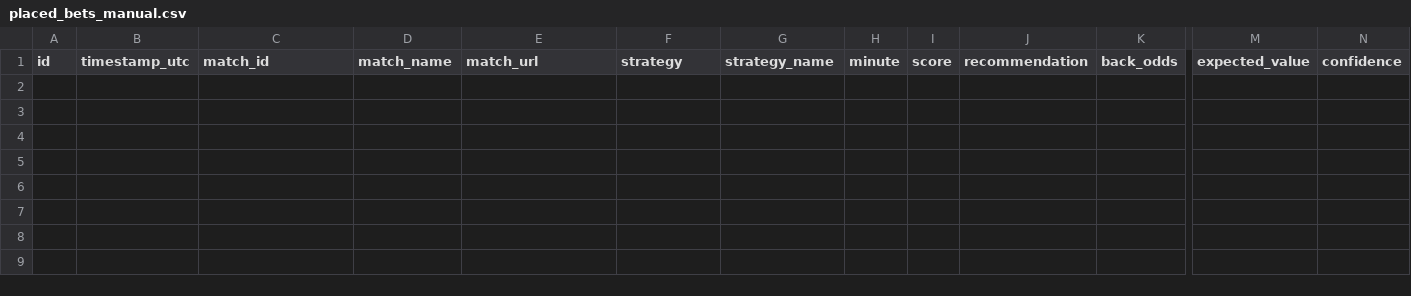
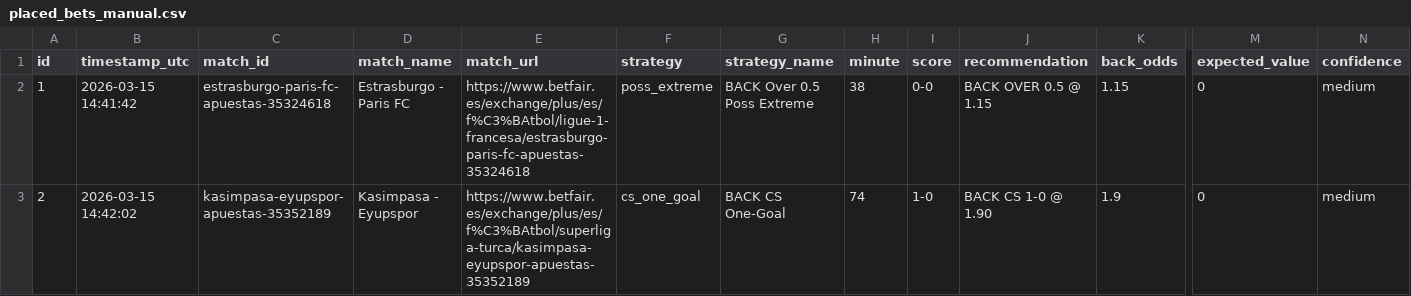
Before and after one commit to ArturoGonzalez1989/Football_Predictions, a CSV file: betfair_scraper/placed_bets_manual.csv, drawn as a sheet; only a part is shown, gaps mark what is left out; rows hold the shown columns only; the diff names each change by its address in the sheet, - before the commit and + after, or states it on an @@ line.

```diff
--- a/betfair_scraper/placed_bets_manual.csv
+++ b/betfair_scraper/placed_bets_manual.csv
+row 2: 1 | 2026-03-15 14:41:42 | estrasburgo-paris-fc-apuestas-35324618 | Estrasburgo - Paris FC | https://www.betfair.es/exchange/plus/es/f%C3%BAtbol/ligue-1-francesa/estrasburgo-paris-fc-apuestas-35324618 | poss_extreme | BACK Over 0.5 Poss Extreme | 38 | 0-0 | BACK OVER 0.5 @ 1.15 | 1.15 | 0 | medium
+row 3: 2 | 2026-03-15 14:42:02 | kasimpasa-eyupspor-apuestas-35352189 | Kasimpasa - Eyupspor | https://www.betfair.es/exchange/plus/es/f%C3%BAtbol/superliga-turca/kasimpasa-eyupspor-apuestas-35352189 | cs_one_goal | BACK CS One-Goal | 74 | 1-0 | BACK CS 1-0 @ 1.90 | 1.9 | 0 | medium
```
Also changed, not shown: betfair_scraper/games.csv, 8 other files.
